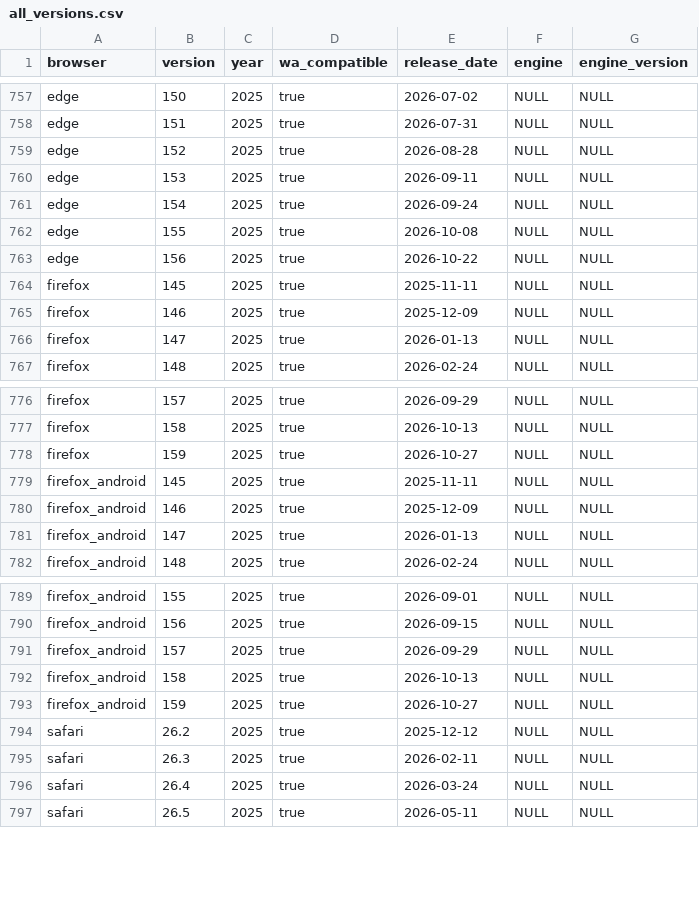
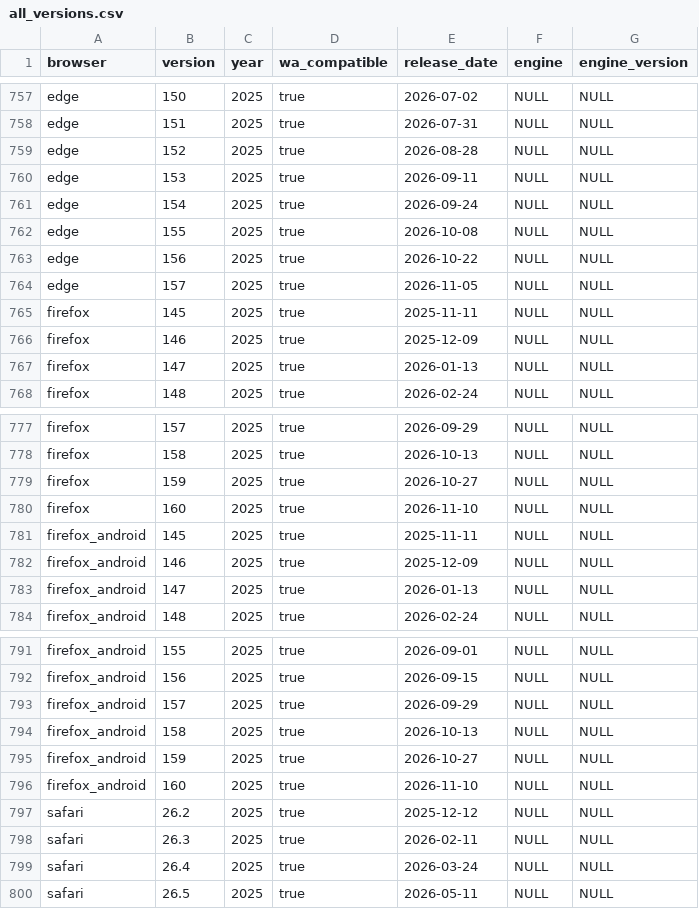
Before and after one commit to web-platform-dx/baseline-browser-mapping, a CSV file: static/all_versions.csv, drawn as a sheet; only a part is shown, gaps mark what is left out; the diff names each change by its address in the sheet, - before the commit and + after, or states it on an @@ line.

```diff
--- a/static/all_versions.csv
+++ b/static/all_versions.csv
+row 764: edge | 157 | 2025 | true | 2026-11-05 | NULL | NULL
+row 780: firefox | 160 | 2025 | true | 2026-11-10 | NULL | NULL
+row 796: firefox_android | 160 | 2025 | true | 2026-11-10 | NULL | NULL
```
Also changed, not shown: static/all_versions_with_supports.csv, static/with_downstream/all_versions.csv, 9 other files.
